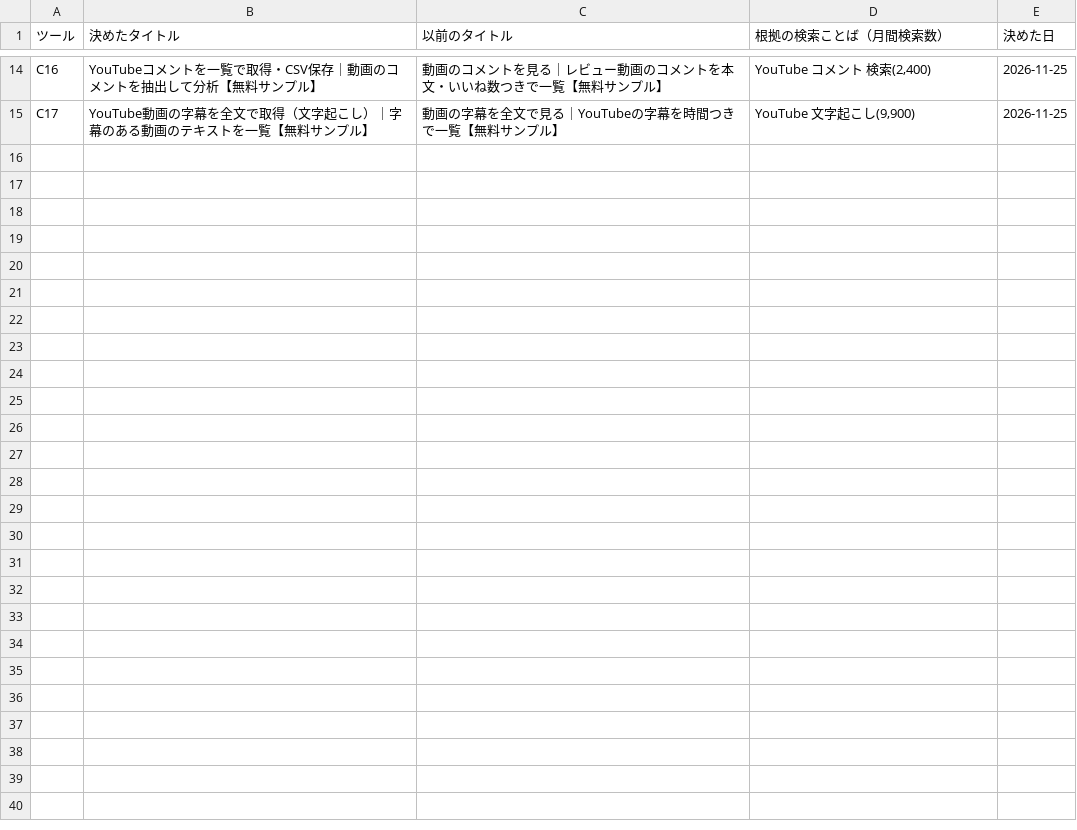
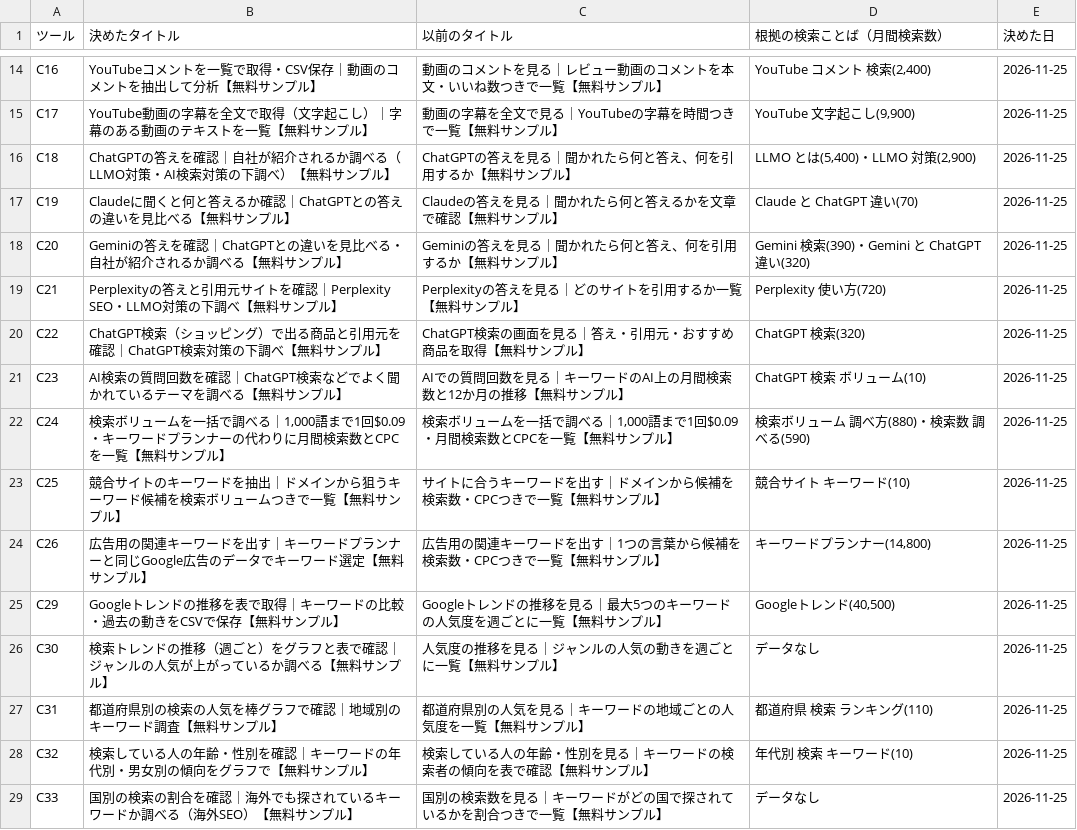
Before and after one commit to rinyan-thai23/tools, a TSV file: 2026_11/seo/titles_ja.tsv, drawn as a sheet; only a part is shown, gaps mark what is left out; the diff names each change by its address in the sheet, - before the commit and + after, or states it on an @@ line.

```diff
--- a/2026_11/seo/titles_ja.tsv
+++ b/2026_11/seo/titles_ja.tsv
+row 16: C18 | ChatGPTの答えを確認｜自社が紹介されるか調べる（LLMO対策・AI検索対策の下調べ）【無料サンプル】 | ChatGPTの答えを見る｜聞かれたら何と答え、何を引用するか【無料サンプル】 | LLMO とは(5,400)・LLMO 対策(2,900) | 2026-11-25
+row 17: C19 | Claudeに聞くと何と答えるか確認｜ChatGPTとの答えの違いを見比べる【無料サンプル】 | Claudeの答えを見る｜聞かれたら何と答えるかを文章で確認【無料サンプル】 | Claude と ChatGPT 違い(70) | 2026-11-25
+row 18: C20 | Geminiの答えを確認｜ChatGPTとの違いを見比べる・自社が紹介されるか調べる【無料サンプル】 | Geminiの答えを見る｜聞かれたら何と答え、何を引用するか【無料サンプル】 | Gemini 検索(390)・Gemini と ChatGPT 違い(320) | 2026-11-25
+row 19: C21 | Perplexityの答えと引用元サイトを確認｜Perplexity SEO・LLMO対策の下調べ【無料サンプル】 | Perplexityの答えを見る｜どのサイトを引用するか一覧【無料サンプル】 | Perplexity 使い方(720) | 2026-11-25
+row 20: C22 | ChatGPT検索（ショッピング）で出る商品と引用元を確認｜ChatGPT検索対策の下調べ【無料サンプル】 | ChatGPT検索の画面を見る｜答え・引用元・おすすめ商品を取得【無料サンプル】 | ChatGPT 検索(320) | 2026-11-25
+row 21: C23 | AI検索の質問回数を確認｜ChatGPT検索などでよく聞かれているテーマを調べる【無料サンプル】 | AIでの質問回数を見る｜キーワードのAI上の月間検索数と12か月の推移【無料サンプル】 | ChatGPT 検索 ボリューム(10) | 2026-11-25
+row 22: C24 | 検索ボリュームを一括で調べる｜1,000語まで1回$0.09・キーワードプランナーの代わりに月間検索数とCPCを一覧【無料サンプル】 | 検索ボリュームを一括で調べる｜1,000語まで1回$0.09・月間検索数とCPCを一覧【無料サンプル】 | 検索ボリューム 調べ方(880)・検索数 調べる(590) | 2026-11-25
+row 23: C25 | 競合サイトのキーワードを抽出｜ドメインから狙うキーワード候補を検索ボリュームつきで一覧【無料サンプル】 | サイトに合うキーワードを出す｜ドメインから候補を検索数・CPCつきで一覧【無料サンプル】 | 競合サイト キーワード(10) | 2026-11-25
+row 24: C26 | 広告用の関連キーワードを出す｜キーワードプランナーと同じGoogle広告のデータでキーワード選定【無料サンプル】 | 広告用の関連キーワードを出す｜1つの言葉から候補を検索数・CPCつきで一覧【無料サンプル】 | キーワードプランナー(14,800) | 2026-11-25
+row 25: C29 | Googleトレンドの推移を表で取得｜キーワードの比較・過去の動きをCSVで保存【無料サンプル】 | Googleトレンドの推移を見る｜最大5つのキーワードの人気度を週ごとに一覧【無料サンプル】 | Googleトレンド(40,500) | 2026-11-25
+row 26: C30 | 検索トレンドの推移（週ごと）をグラフと表で確認｜ジャンルの人気が上がっているか調べる【無料サンプル】 | 人気度の推移を見る｜ジャンルの人気の動きを週ごとに一覧【無料サンプル】 | データなし | 2026-11-25
+row 27: C31 | 都道府県別の検索の人気を棒グラフで確認｜地域別のキーワード調査【無料サンプル】 | 都道府県別の人気を見る｜キーワードの地域ごとの人気度を一覧【無料サンプル】 | 都道府県 検索 ランキング(110) | 2026-11-25
+row 28: C32 | 検索している人の年齢・性別を確認｜キーワードの年代別・男女別の傾向をグラフで【無料サンプル】 | 検索している人の年齢・性別を見る｜キーワードの検索者の傾向を表で確認【無料サンプル】 | 年代別 検索 キーワード(10) | 2026-11-25
+row 29: C33 | 国別の検索の割合を確認｜海外でも探されているキーワードか調べる（海外SEO）【無料サンプル】 | 国別の検索数を見る｜キーワードがどの国で探されているかを割合つきで一覧【無料サンプル】 | データなし | 2026-11-25
```
Also changed, not shown: 2 other files.
